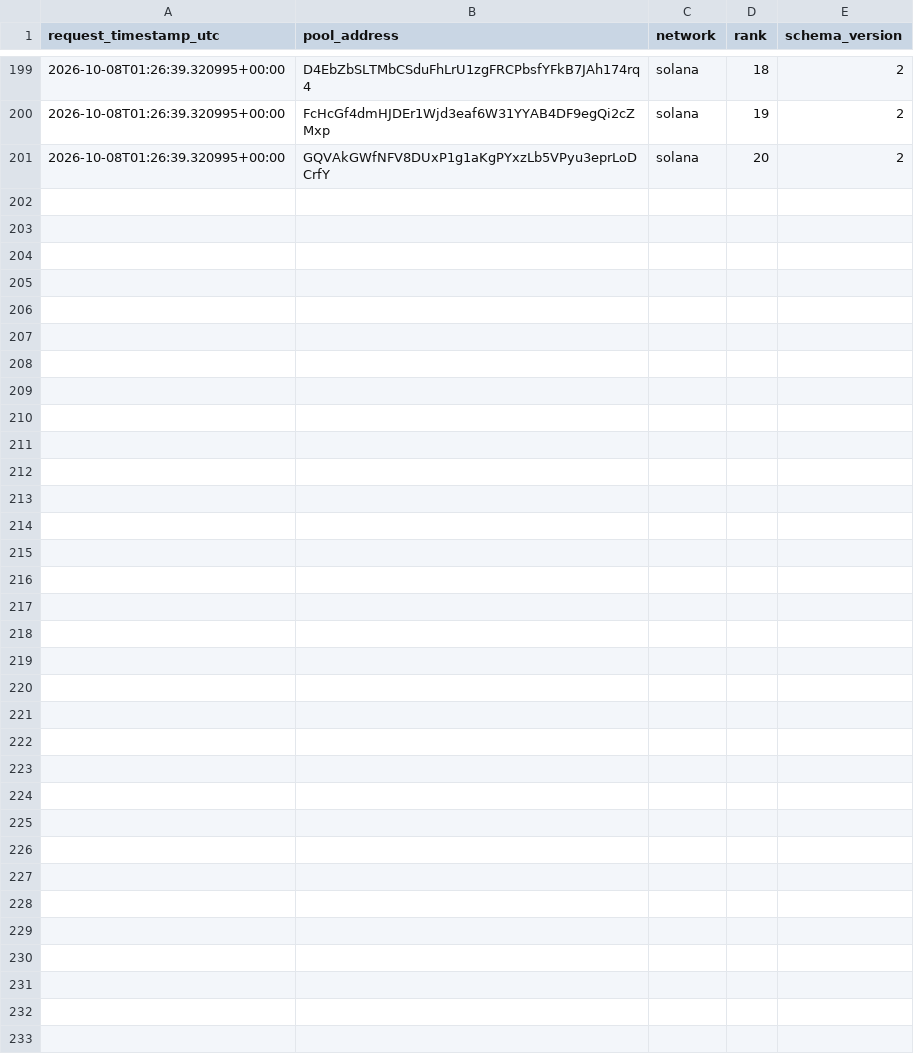
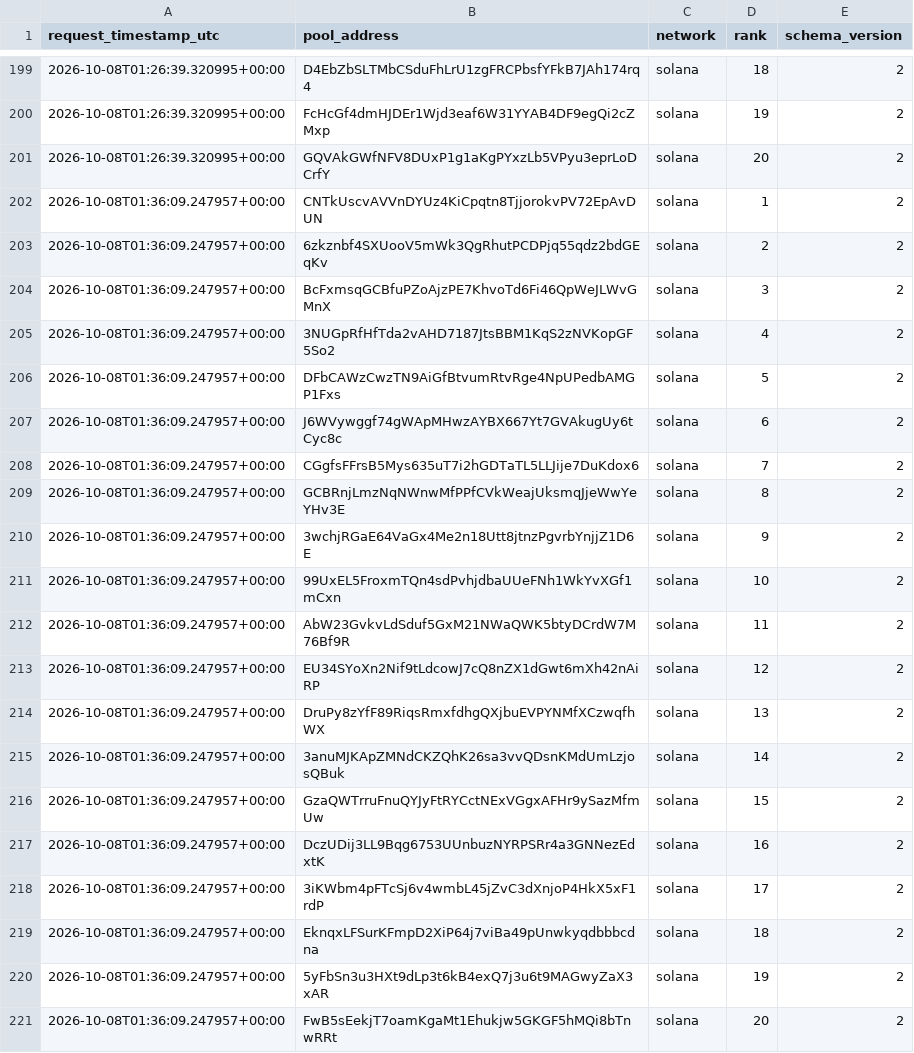
Before and after one commit to TheoooBa/Solana-Memecoin-Analysis, a CSV file: raw/new_pool_ranks/2026-10-08.csv, drawn as a sheet; only a part is shown, gaps mark what is left out.

```diff
--- a/raw/new_pool_ranks/2026-10-08.csv
+++ b/raw/new_pool_ranks/2026-10-08.csv
@@ -201 +201,21 @@ request_timestamp_utc,pool_address,network,rank,schema_version
 2026-10-08T01:26:39.320995+00:00,GQVAkGWfNFV8DUxP1g1aKgPYxzLb5VPyu3eprLoDCrfY,solana,20,2
+2026-10-08T01:36:09.247957+00:00,CNTkUscvAVVnDYUz4KiCpqtn8TjjorokvPV72EpAvDUN,solana,1,2
+2026-10-08T01:36:09.247957+00:00,6zkznbf4SXUooV5mWk3QgRhutPCDPjq55qdz2bdGEqKv,solana,2,2
+2026-10-08T01:36:09.247957+00:00,BcFxmsqGCBfuPZoAjzPE7KhvoTd6Fi46QpWeJLWvGMnX,solana,3,2
+2026-10-08T01:36:09.247957+00:00,3NUGpRfHfTda2vAHD7187JtsBBM1KqS2zNVKopGF5So2,solana,4,2
+2026-10-08T01:36:09.247957+00:00,DFbCAWzCwzTN9AiGfBtvumRtvRge4NpUPedbAMGP1Fxs,solana,5,2
+2026-10-08T01:36:09.247957+00:00,J6WVywggf74gWApMHwzAYBX667Yt7GVAkugUy6tCyc8c,solana,6,2
+2026-10-08T01:36:09.247957+00:00,CGgfsFFrsB5Mys635uT7i2hGDTaTL5LLJije7DuKdox6,solana,7,2
+2026-10-08T01:36:09.247957+00:00,GCBRnjLmzNqNWnwMfPPfCVkWeajUksmqJjeWwYeYHv3E,solana,8,2
+2026-10-08T01:36:09.247957+00:00,3wchjRGaE64VaGx4Me2n18Utt8jtnzPgvrbYnjjZ1D6E,solana,9,2
+2026-10-08T01:36:09.247957+00:00,99UxEL5FroxmTQn4sdPvhjdbaUUeFNh1WkYvXGf1mCxn,solana,10,2
+2026-10-08T01:36:09.247957+00:00,AbW23GvkvLdSduf5GxM21NWaQWK5btyDCrdW7M76Bf9R,solana,11,2
+2026-10-08T01:36:09.247957+00:00,EU34SYoXn2Nif9tLdcowJ7cQ8nZX1dGwt6mXh42nAiRP,solana,12,2
+2026-10-08T01:36:09.247957+00:00,DruPy8zYfF89RiqsRmxfdhgQXjbuEVPYNMfXCzwqfhWX,solana,13,2
+2026-10-08T01:36:09.247957+00:00,3anuMJKApZMNdCKZQhK26sa3vvQDsnKMdUmLzjosQBuk,solana,14,2
+2026-10-08T01:36:09.247957+00:00,GzaQWTrruFnuQYJyFtRYCctNExVGgxAFHr9ySazMfmUw,solana,15,2
+2026-10-08T01:36:09.247957+00:00,DczUDij3LL9Bqg6753UUnbuzNYRPSRr4a3GNNezEdxtK,solana,16,2
+2026-10-08T01:36:09.247957+00:00,3iKWbm4pFTcSj6v4wmbL45jZvC3dXnjoP4HkX5xF1rdP,solana,17,2
+2026-10-08T01:36:09.247957+00:00,EknqxLFSurKFmpD2XiP64j7viBa49pUnwkyqdbbbcdna,solana,18,2
+2026-10-08T01:36:09.247957+00:00,5yFbSn3u3HXt9dLp3t6kB4exQ7j3u6t9MAGwyZaX3xAR,solana,19,2
+2026-10-08T01:36:09.247957+00:00,FwB5sEekjT7oamKgaMt1Ehukjw5GKGF5hMQi8bTnwRRt,solana,20,2
```
Also changed, not shown: logs/runs/2026-10-08.csv, raw/pool_registry/2026-10-08.csv, 4 other files.
